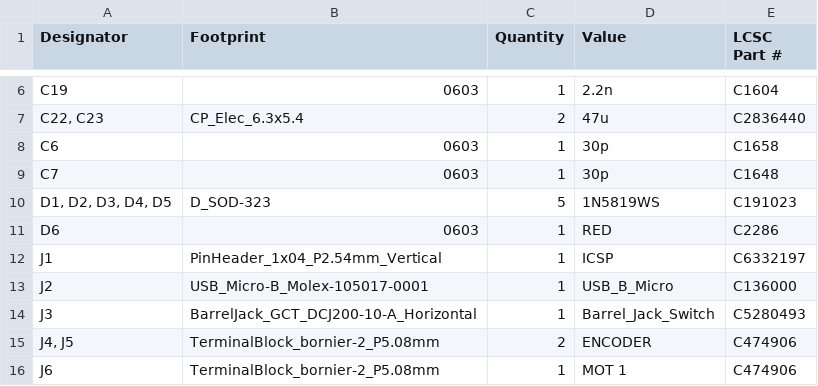
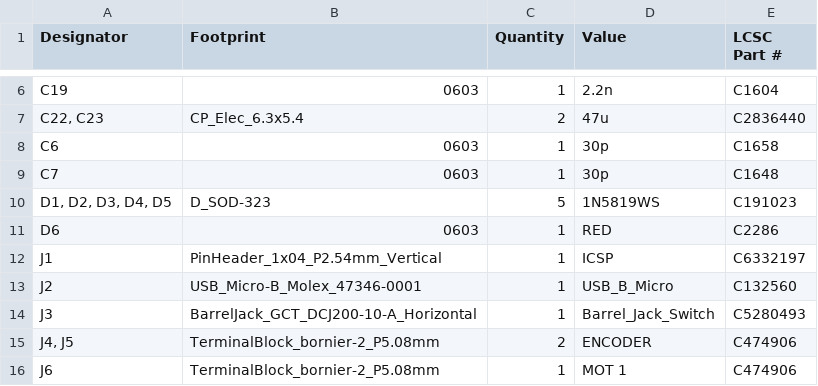
Before and after one commit to AlexRuizDiaz/RobotBalanceador, a CSV file: Circuito/RobotBalanceador/production/bom.csv, drawn as a sheet; only a part is shown, gaps mark what is left out.

```diff
--- a/Circuito/RobotBalanceador/production/bom.csv
+++ b/Circuito/RobotBalanceador/production/bom.csv
@@ -12,3 +12,3 @@ D6,0603,1,RED,C2286
 J1,PinHeader_1x04_P2.54mm_Vertical,1,ICSP,C6332197
-J2,USB_Micro-B_Molex-105017-0001,1,USB_B_Micro,C136000
+J2,USB_Micro-B_Molex_47346-0001,1,USB_B_Micro,C132560
 J3,BarrelJack_GCT_DCJ200-10-A_Horizontal,1,Barrel_Jack_Switch,C5280493
```
Also changed, not shown: Circuito/RobotBalanceador/production/positions.csv, 24 other files.
